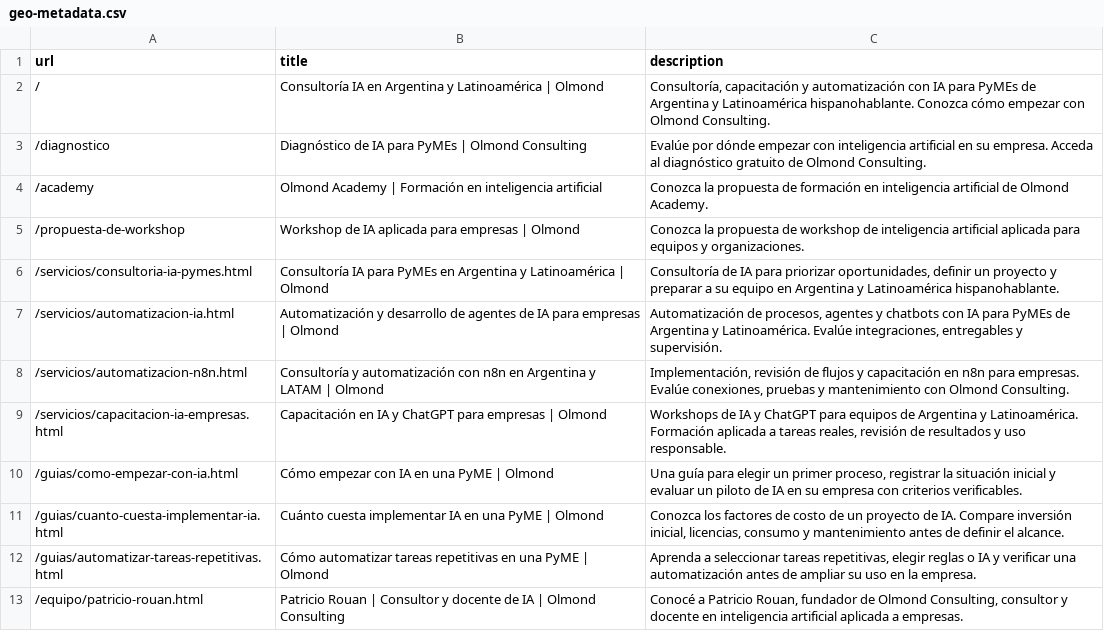
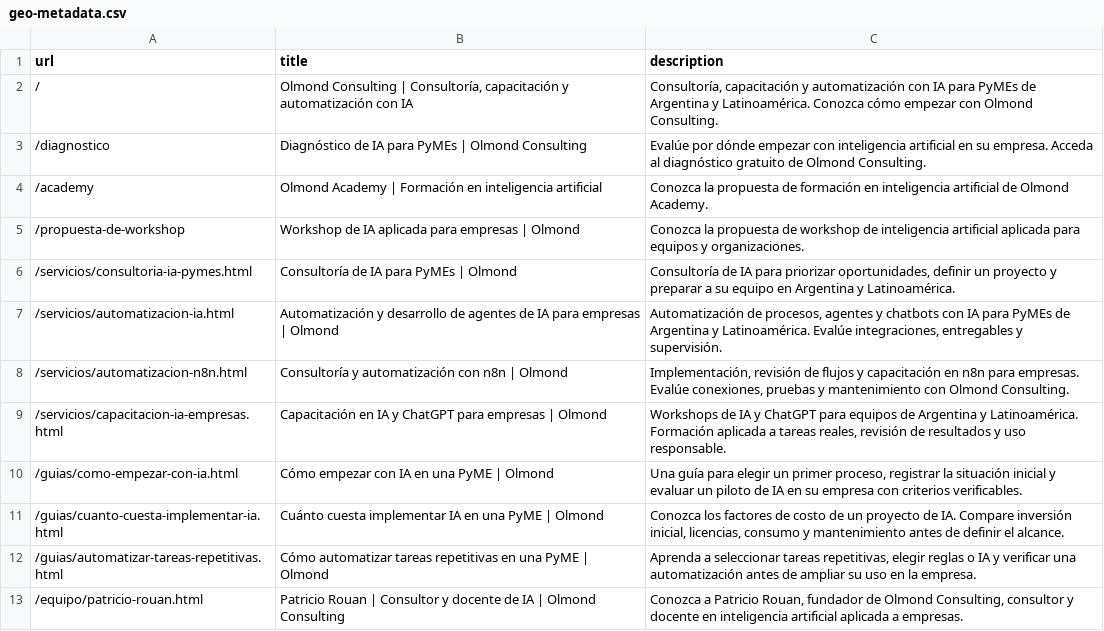
Before and after one commit to nancycrojas/olmond, a CSV file: docs/geo-metadata.csv, drawn as a sheet.

Commit message:
Preservar el diseño y completar las correcciones del sitio (#5)
Remove the extra resources block and integrate useful links into the existing services and FAQ. Complete metadata, structured data, permanent aliases, llms.txt and regression checks while preserving the approved design, published prices and diagnosis contract.

Validated build, 12 canonical URLs, 14 social-card tests, 20 HTTP-auditor tests and responsive Preview checks. Existing lint findings are documented in PR #5.

```diff
--- a/docs/geo-metadata.csv
+++ b/docs/geo-metadata.csv
@@ -1,3 +1,3 @@
 url,title,description
-/,Consultoría IA en Argentina y Latinoamérica | Olmond,"Consultoría, capacitación y automatización con IA para PyMEs de Argentina y Latinoamérica hispanohablante. Conozca cómo empezar con Olmond Consulting."
+/,"Olmond Consulting | Consultoría, capacitación y automatización con IA","Consultoría, capacitación y automatización con IA para PyMEs de Argentina y Latinoamérica. Conozca cómo empezar con Olmond Consulting."
 /diagnostico,Diagnóstico de IA para PyMEs | Olmond Consulting,Evalúe por dónde empezar con inteligencia artificial en su empresa. Acceda al diagnóstico gratuito de Olmond Consulting.
@@ -5,5 +5,5 @@ url,title,description
 /propuesta-de-workshop,Workshop de IA aplicada para empresas | Olmond,Conozca la propuesta de workshop de inteligencia artificial aplicada para equipos y organizaciones.
-/servicios/consultoria-ia-pymes.html,Consultoría IA para PyMEs en Argentina y Latinoamérica | Olmond,"Consultoría de IA para priorizar oportunidades, definir un proyecto y preparar a su equipo en Argentina y Latinoamérica hispanohablante."
+/servicios/consultoria-ia-pymes.html,Consultoría de IA para PyMEs | Olmond,"Consultoría de IA para priorizar oportunidades, definir un proyecto y preparar a su equipo en Argentina y Latinoamérica."
 /servicios/automatizacion-ia.html,Automatización y desarrollo de agentes de IA para empresas | Olmond,"Automatización de procesos, agentes y chatbots con IA para PyMEs de Argentina y Latinoamérica. Evalúe integraciones, entregables y supervisión."
-/servicios/automatizacion-n8n.html,Consultoría y automatización con n8n en Argentina y LATAM | Olmond,"Implementación, revisión de flujos y capacitación en n8n para empresas. Evalúe conexiones, pruebas y mantenimiento con Olmond Consulting."
+/servicios/automatizacion-n8n.html,Consultoría y automatización con n8n | Olmond,"Implementación, revisión de flujos y capacitación en n8n para empresas. Evalúe conexiones, pruebas y mantenimiento con Olmond Consulting."
 /servicios/capacitacion-ia-empresas.html,Capacitación en IA y ChatGPT para empresas | Olmond,"Workshops de IA y ChatGPT para equipos de Argentina y Latinoamérica. Formación aplicada a tareas reales, revisión de resultados y uso responsable."
@@ -12,2 +12,2 @@ url,title,description
 /guias/automatizar-tareas-repetitivas.html,Cómo automatizar tareas repetitivas en una PyME | Olmond,"Aprenda a seleccionar tareas repetitivas, elegir reglas o IA y verificar una automatización antes de ampliar su uso en la empresa."
-/equipo/patricio-rouan.html,Patricio Rouan | Consultor y docente de IA | Olmond Consulting,"Conocé a Patricio Rouan, fundador de Olmond Consulting, consultor y docente en inteligencia artificial aplicada a empresas."
+/equipo/patricio-rouan.html,Patricio Rouan | Consultor y docente de IA | Olmond Consulting,"Conozca a Patricio Rouan, fundador de Olmond Consulting, consultor y docente en inteligencia artificial aplicada a empresas."
```
Also changed, not shown: 38 other files.
